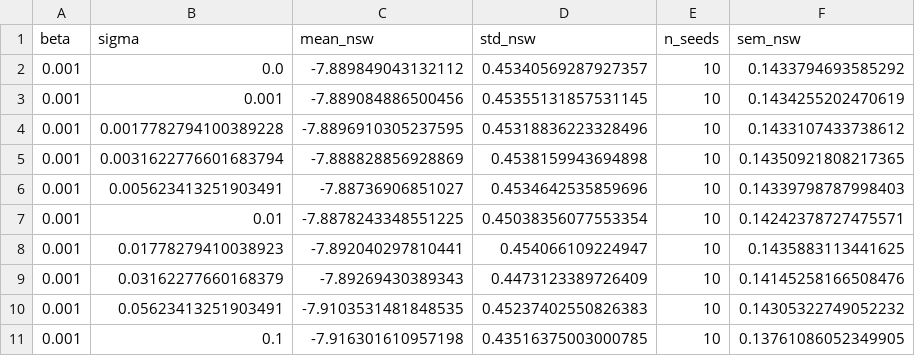
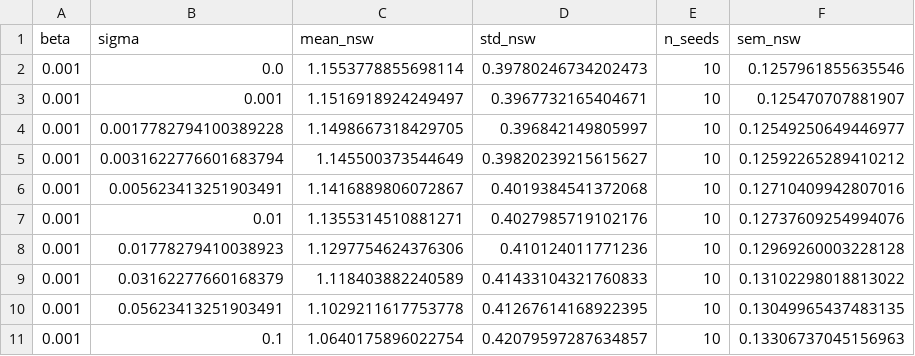
Before and after one commit to LukaszGraff/fact-ai, a CSV file: claim2/experiment6.3/outputs/fig3_agg.csv, drawn as a sheet; only a part is shown; the diff covers the shown part only.

```diff
--- a/claim2/experiment6.3/outputs/fig3_agg.csv
+++ b/claim2/experiment6.3/outputs/fig3_agg.csv
@@ -1,11 +1,11 @@
 beta,sigma,mean_nsw,std_nsw,n_seeds,sem_nsw
-0.001,0.0,-7.889849043132112,0.45340569287927357,10,0.1433794693585292
-0.001,0.001,-7.889084886500456,0.45355131857531145,10,0.1434255202470619
-0.001,0.0017782794100389228,-7.8896910305237595,0.45318836223328496,10,0.1433107433738612
-0.001,0.0031622776601683794,-7.888828856928869,0.4538159943694898,10,0.14350921808217365
-0.001,0.005623413251903491,-7.88736906851027,0.4534642535859696,10,0.14339798787998403
-0.001,0.01,-7.8878243348551225,0.45038356077553354,10,0.14242378727475571
-0.001,0.01778279410038923,-7.892040297810441,0.454066109224947,10,0.1435883113441625
-0.001,0.03162277660168379,-7.89269430389343,0.4473123389726409,10,0.14145258166508476
-0.001,0.05623413251903491,-7.9103531481848535,0.45237402550826383,10,0.14305322749052232
-0.001,0.1,-7.916301610957198,0.43516375003000785,10,0.13761086052349905
+0.001,0.0,1.1553778855698114,0.39780246734202473,10,0.1257961855635546
+0.001,0.001,1.1516918924249497,0.3967732165404671,10,0.125470707881907
+0.001,0.0017782794100389228,1.1498667318429705,0.396842149805997,10,0.12549250649446977
+0.001,0.0031622776601683794,1.145500373544649,0.39820239215615627,10,0.12592265289410212
+0.001,0.005623413251903491,1.1416889806072867,0.4019384541372068,10,0.12710409942807016
+0.001,0.01,1.1355314510881271,0.4027985719102176,10,0.12737609254994076
+0.001,0.01778279410038923,1.1297754624376306,0.410124011771236,10,0.12969260003228128
+0.001,0.03162277660168379,1.118403882240589,0.41433104321760833,10,0.13102298018813022
+0.001,0.05623413251903491,1.1029211617753778,0.41267614168922395,10,0.13049965437483135
+0.001,0.1,1.0640175896022754,0.42079597287634857,10,0.13306737045156963
```
Also changed, not shown: 138 edited cells elsewhere in this file, claim2/experiment6.3/outputs/fig3_raw.csv, 2 other files.
